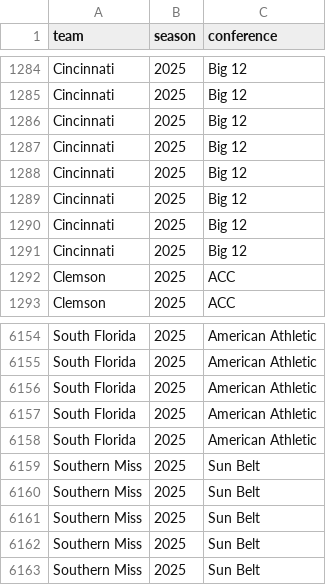
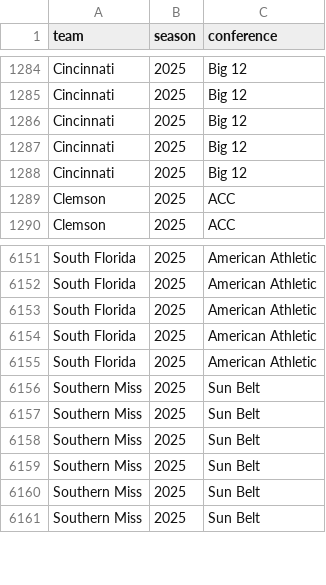
Before and after one commit to Clownworldenjoyer76/cfb_for_mat, a CSV file: special_teams_metrics.csv, drawn as a sheet; only a part is shown, gaps mark what is left out; removed rows and columns are numbered as before the commit, all else as after; the diff names each change by its address in the sheet, - before the commit and + after, or states it on an @@ line.

```diff
--- a/special_teams_metrics.csv
+++ b/special_teams_metrics.csv
-row 1289: Cincinnati | 2025 | Big 12
-row 1290: Cincinnati | 2025 | Big 12
-row 1291: Cincinnati | 2025 | Big 12
+row 6156: Southern Miss | 2025 | Sun Belt
```
Also changed, not shown: special_teams_season_raw.csv, 1 other file.
